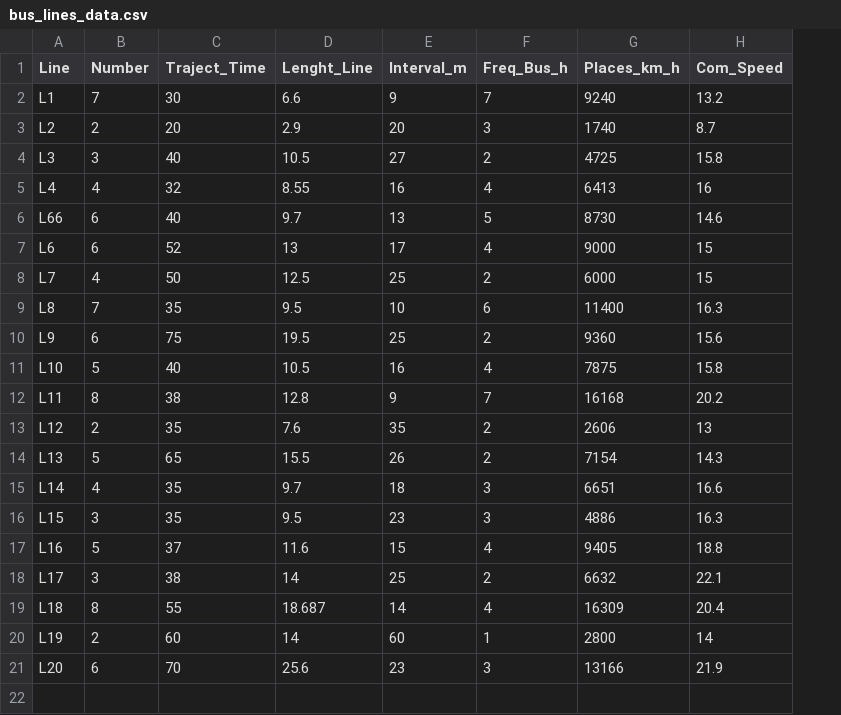
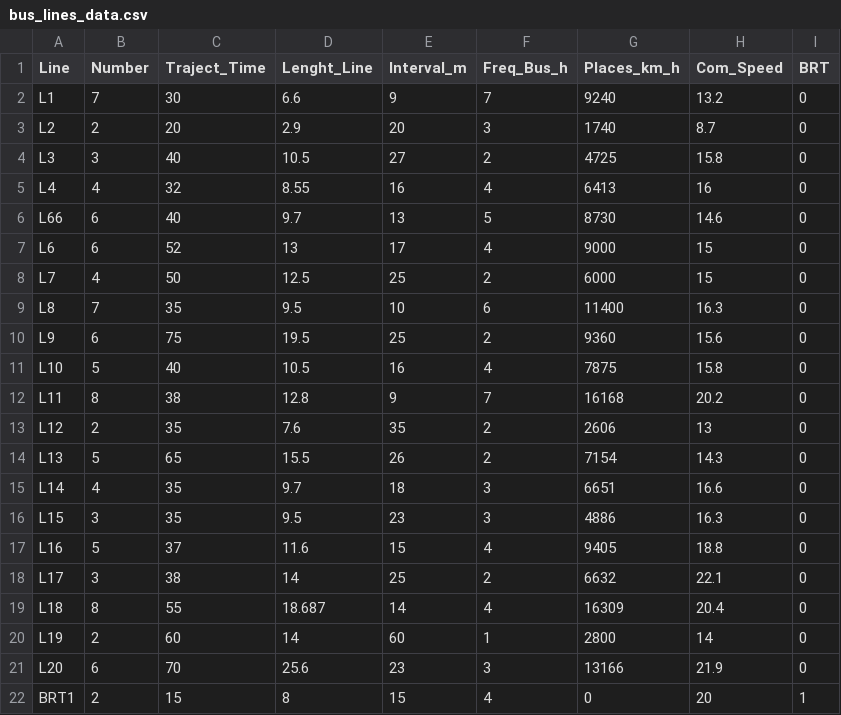
Before and after one commit to laatabix/MarraSIM, a CSV file: includes/csv/bus_lines_data.csv, drawn as a sheet; the diff names each change by its address in the sheet, - before the commit and + after, or states it on an @@ line.

```diff
--- a/includes/csv/bus_lines_data.csv
+++ b/includes/csv/bus_lines_data.csv
+column I (BRT), rows 2-21: all 0
+row 22: BRT1 | 2 | 15 | 8 | 15 | 4 | 0 | 20 | 1
```
Also changed, not shown: includes/csv/bus_lines_stops.csv, 8 other files.
